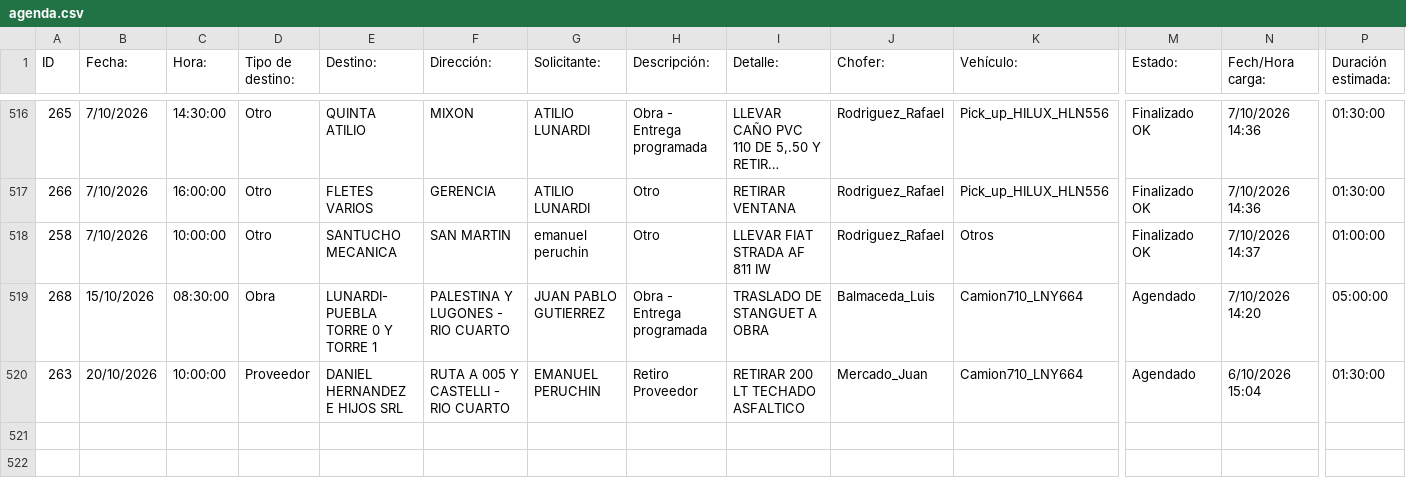
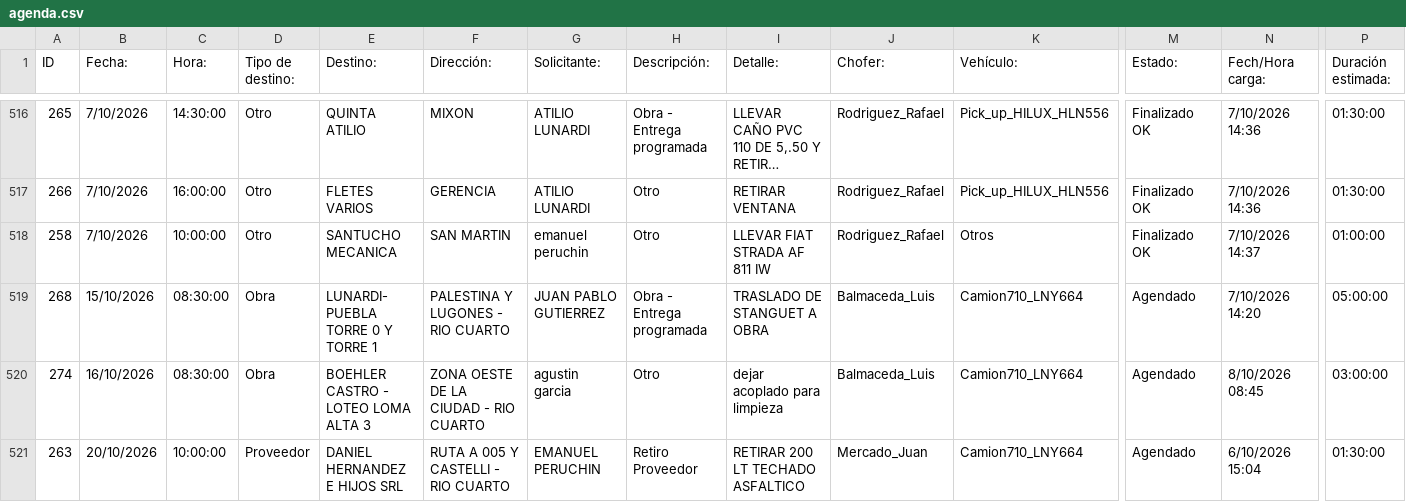
Before and after one commit to MEugenia96/agenda-deposito, a CSV file: agenda.csv, drawn as a sheet; only a part is shown, gaps mark what is left out; long unchanged cells end in …; rows hold the shown columns only; the diff names each change by its address in the sheet, - before the commit and + after, or states it on an @@ line.

Commit message:
Auto-update agenda

```diff
--- a/agenda.csv
+++ b/agenda.csv
+row 520: 274 | 16/10/2026 | 08:30:00 | Obra | BOEHLER CASTRO - LOTEO LOMA ALTA 3 | ZONA OESTE DE LA CIUDAD - RIO CUARTO | agustin garcia | Otro | dejar acoplado para limpieza | Balmaceda_Luis | Camion710_LNY664 | Agendado | 8/10/2026 08:45 | 03:00:00
```
